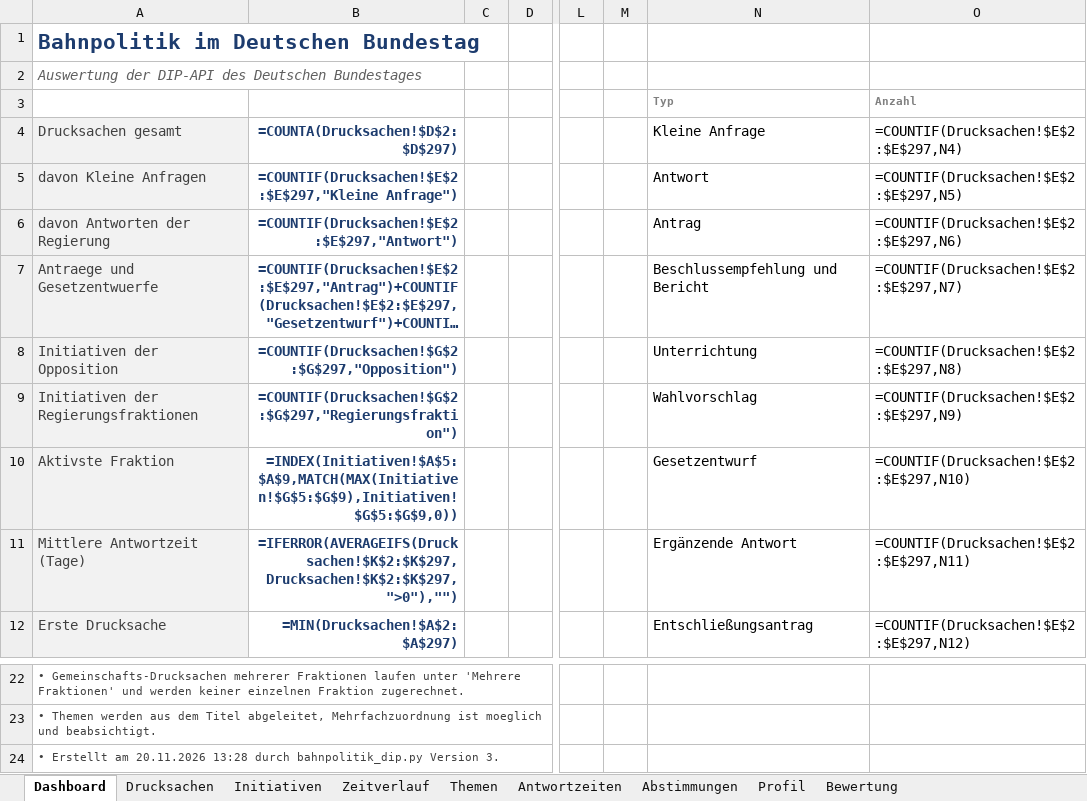
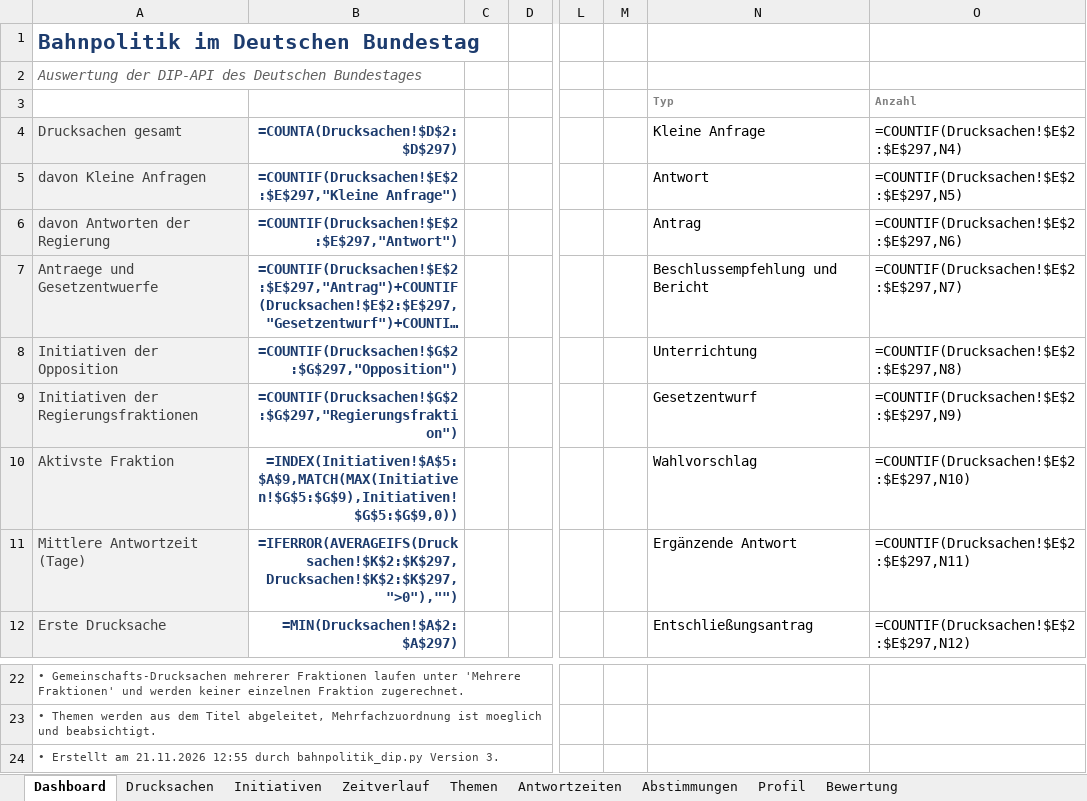
Before and after one commit to Penetrationpasi-hub/DIP-API, an Excel workbook: bahnpolitik_gesamt.xlsx, sheet Dashboard, drawn as a sheet; only a part is shown, gaps mark what is left out; long unchanged cells end in …; values as stored, in another font and other column widths than the file's, no borders; formulas without a stored value are shown as written; charts and pictures not drawn; the diff names each change by its address in the sheet, - before the commit and + after, or states it on an @@ line.

```diff
--- a/bahnpolitik_gesamt.xlsx (sheet Dashboard)
+++ b/bahnpolitik_gesamt.xlsx (sheet Dashboard)
-N9 (Kleine Anfrage): Wahlvorschlag
+N9 (Kleine Anfrage): Gesetzentwurf
-N10 (Kleine Anfrage): Gesetzentwurf
+N10 (Kleine Anfrage): Wahlvorschlag
-A24 (Drucksachen gesamt): …Erstellt am 20.11.2026 13:28 durch bahnpolitik_dip.py…
+A24 (Drucksachen gesamt): …Erstellt am 21.11.2026 12:55 durch bahnpolitik_dip.py…
```
